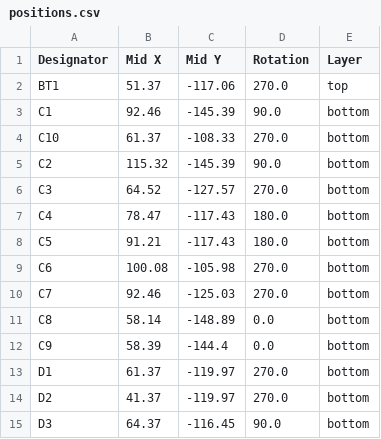
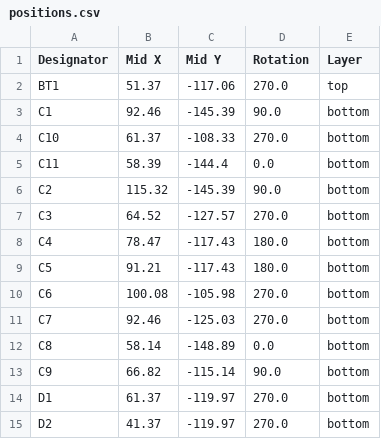
Before and after one commit to goriponsoft/ESE2RAM-Cartridge, a CSV file: production/positions.csv, drawn as a sheet; only a part is shown; the shorter side is filled out with more unchanged rows.

```diff
--- a/production/positions.csv
+++ b/production/positions.csv
@@ -4,2 +4,3 @@ C1,92.46,-145.39,90.0,bottom
 C10,61.37,-108.33,270.0,bottom
+C11,58.39,-144.4,0.0,bottom
 C2,115.32,-145.39,90.0,bottom
@@ -11,3 +12,3 @@ C7,92.46,-125.03,270.0,bottom
 C8,58.14,-148.89,0.0,bottom
-C9,58.39,-144.4,0.0,bottom
+C9,66.82,-115.14,90.0,bottom
 D1,61.37,-119.97,270.0,bottom
```
Also changed, not shown: ESE2RAM-Cartridge.csv, production/bom.csv, 19 other files.
